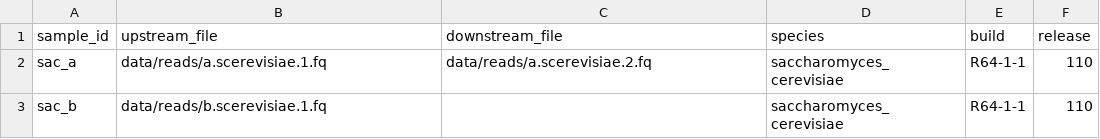
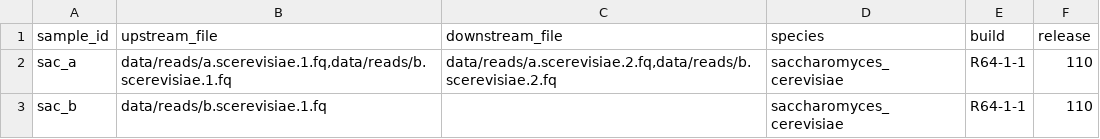
Before and after one commit to tdayris/fair_fastqc_multiqc, a CSV file: .test/config/samples.csv, drawn as a sheet.

```diff
--- a/.test/config/samples.csv
+++ b/.test/config/samples.csv
@@ -1,3 +1,3 @@
 sample_id,upstream_file,downstream_file,species,build,release
-sac_a,data/reads/a.scerevisiae.1.fq,data/reads/a.scerevisiae.2.fq,saccharomyces_cerevisiae,R64-1-1,110
+sac_a,"data/reads/a.scerevisiae.1.fq,data/reads/b.scerevisiae.1.fq","data/reads/a.scerevisiae.2.fq,data/reads/b.scerevisiae.2.fq",saccharomyces_cerevisiae,R64-1-1,110
 sac_b,data/reads/b.scerevisiae.1.fq,,saccharomyces_cerevisiae,R64-1-1,110
```
Also changed, not shown: 5 other files.
